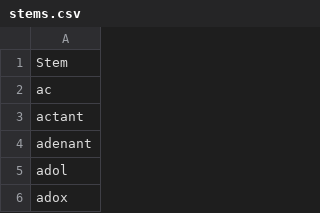
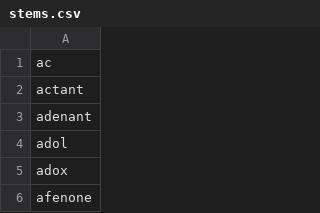
Before and after one commit to cayleb247/drugsift, a CSV file: Data/stems.csv, drawn as a sheet; only a part is shown; the shorter side is filled out with more unchanged rows.

Commit message:
Add data processing functions and config file
Replace all function variables with corresponding config variable

```diff
--- a/Data/stems.csv
+++ b/Data/stems.csv
@@ -1,2 +1 @@
-Stem
 ac
```
Also changed, not shown: 4 other files.
